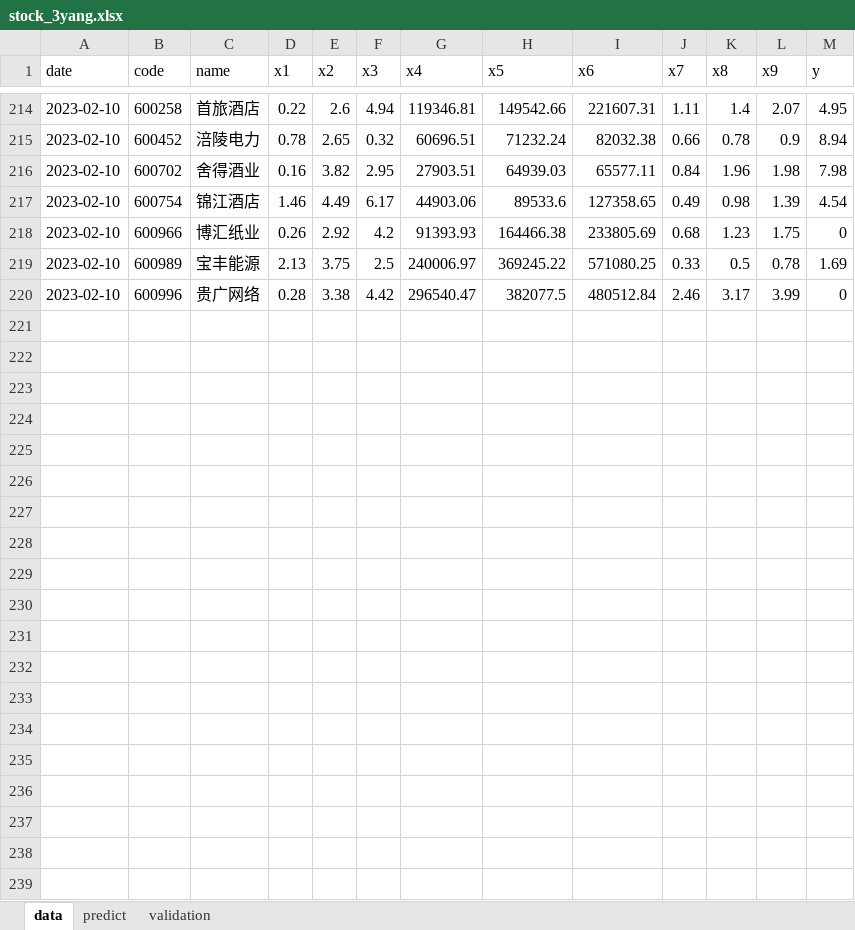
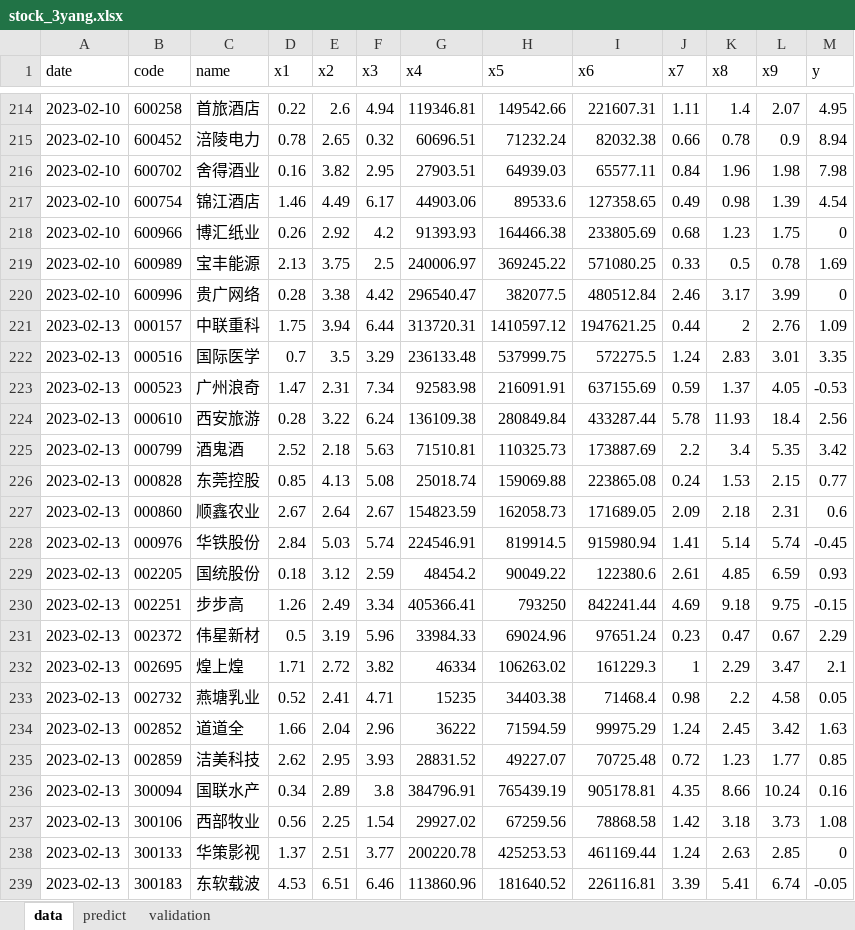
Before and after one commit to lvseouren/stock_pick, an Excel workbook: MachineLearning/data/stock_3yang.xlsx, sheet data, drawn as a sheet; only a part is shown, gaps mark what is left out; values as stored, in another font and other column widths than the file's, no borders; the diff covers the shown part only; the diff names each change by its address in the sheet, - before the commit and + after, or states it on an @@ line.

```diff
--- a/MachineLearning/data/stock_3yang.xlsx (sheet data)
+++ b/MachineLearning/data/stock_3yang.xlsx (sheet data)
+row 221: 2023-02-13 | 000157 | 中联重科 | 1.75 | 3.94 | 6.44 | 313720.31 | 1410597.12 | 1947621.25 | 0.44 | 2 | 2.76 | 1.09
+row 222: 2023-02-13 | 000516 | 国际医学 | 0.7 | 3.5 | 3.29 | 236133.48 | 537999.75 | 572275.5 | 1.24 | 2.83 | 3.01 | 3.35
+row 223: 2023-02-13 | 000523 | 广州浪奇 | 1.47 | 2.31 | 7.34 | 92583.98 | 216091.91 | 637155.69 | 0.59 | 1.37 | 4.05 | -0.53
+row 224: 2023-02-13 | 000610 | 西安旅游 | 0.28 | 3.22 | 6.24 | 136109.38 | 280849.84 | 433287.44 | 5.78 | 11.93 | 18.4 | 2.56
+row 225: 2023-02-13 | 000799 | 酒鬼酒 | 2.52 | 2.18 | 5.63 | 71510.81 | 110325.73 | 173887.69 | 2.2 | 3.4 | 5.35 | 3.42
+row 226: 2023-02-13 | 000828 | 东莞控股 | 0.85 | 4.13 | 5.08 | 25018.74 | 159069.88 | 223865.08 | 0.24 | 1.53 | 2.15 | 0.77
+row 227: 2023-02-13 | 000860 | 顺鑫农业 | 2.67 | 2.64 | 2.67 | 154823.59 | 162058.73 | 171689.05 | 2.09 | 2.18 | 2.31 | 0.6
+row 228: 2023-02-13 | 000976 | 华铁股份 | 2.84 | 5.03 | 5.74 | 224546.91 | 819914.5 | 915980.94 | 1.41 | 5.14 | 5.74 | -0.45
+row 229: 2023-02-13 | 002205 | 国统股份 | 0.18 | 3.12 | 2.59 | 48454.2 | 90049.22 | 122380.6 | 2.61 | 4.85 | 6.59 | 0.93
+row 230: 2023-02-13 | 002251 | 步步高 | 1.26 | 2.49 | 3.34 | 405366.41 | 793250 | 842241.44 | 4.69 | 9.18 | 9.75 | -0.15
+row 231: 2023-02-13 | 002372 | 伟星新材 | 0.5 | 3.19 | 5.96 | 33984.33 | 69024.96 | 97651.24 | 0.23 | 0.47 | 0.67 | 2.29
+row 232: 2023-02-13 | 002695 | 煌上煌 | 1.71 | 2.72 | 3.82 | 46334 | 106263.02 | 161229.3 | 1 | 2.29 | 3.47 | 2.1
+row 233: 2023-02-13 | 002732 | 燕塘乳业 | 0.52 | 2.41 | 4.71 | 15235 | 34403.38 | 71468.4 | 0.98 | 2.2 | 4.58 | 0.05
+row 234: 2023-02-13 | 002852 | 道道全 | 1.66 | 2.04 | 2.96 | 36222 | 71594.59 | 99975.29 | 1.24 | 2.45 | 3.42 | 1.63
+row 235: 2023-02-13 | 002859 | 洁美科技 | 2.62 | 2.95 | 3.93 | 28831.52 | 49227.07 | 70725.48 | 0.72 | 1.23 | 1.77 | 0.85
+row 236: 2023-02-13 | 300094 | 国联水产 | 0.34 | 2.89 | 3.8 | 384796.91 | 765439.19 | 905178.81 | 4.35 | 8.66 | 10.24 | 0.16
+row 237: 2023-02-13 | 300106 | 西部牧业 | 0.56 | 2.25 | 1.54 | 29927.02 | 67259.56 | 78868.58 | 1.42 | 3.18 | 3.73 | 1.08
+row 238: 2023-02-13 | 300133 | 华策影视 | 1.37 | 2.51 | 3.77 | 200220.78 | 425253.53 | 461169.44 | 1.24 | 2.63 | 2.85 | 0
+row 239: 2023-02-13 | 300183 | 东软载波 | 4.53 | 6.51 | 6.46 | 113860.96 | 181640.52 | 226116.81 | 3.39 | 5.41 | 6.74 | -0.05
```
Also changed, not shown: 29 added rows elsewhere in this sheet, MachineLearning/data/stock_3yang1tiao.xlsx, 15 other files.
